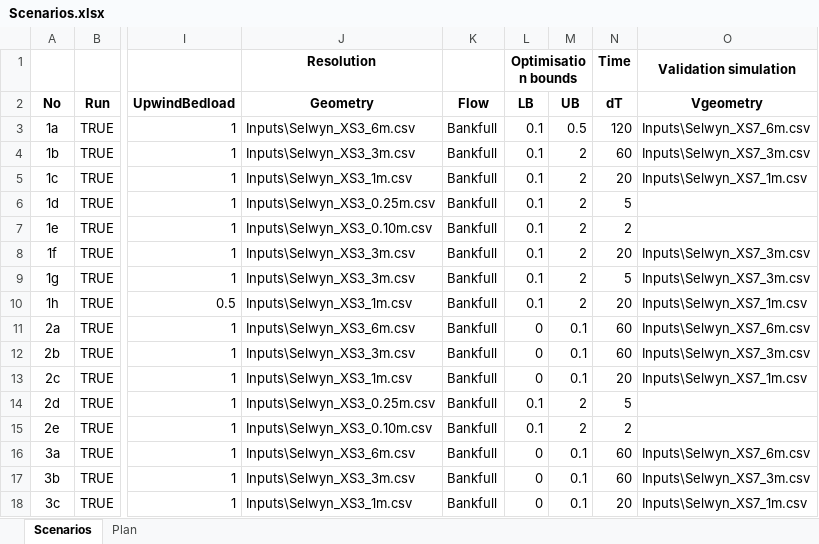
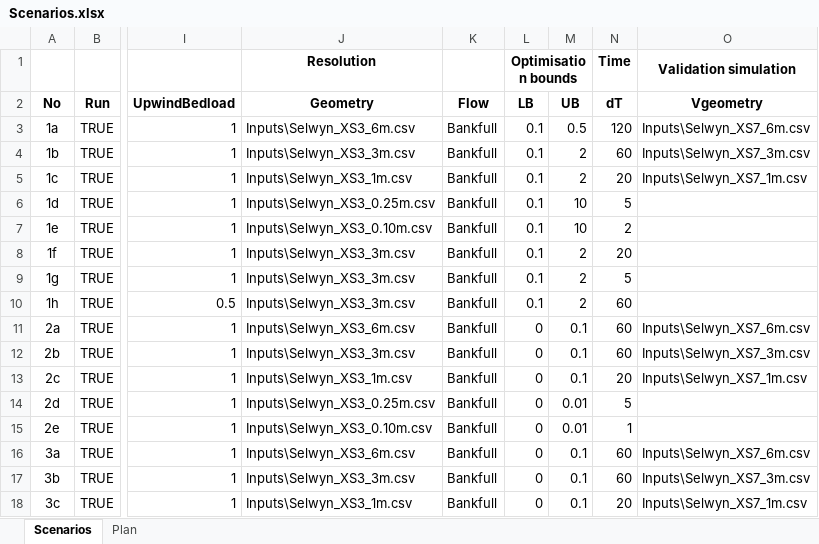
Before and after one commit to RegMeasures/XChannel, an Excel workbook: Inputs/Scenarios.xlsx, sheet Scenarios, drawn as a sheet; only a part is shown, gaps mark what is left out; values as stored, in another font and other column widths than the file's, no borders; conditional formats not drawn; the diff covers the shown part only; the diff names each change by its address in the sheet, - before the commit and + after, or states it on an @@ line.

Commit message:
Modifying scenario setup (including corrections to calibration coefficient ranges and adjustments to ranges to improve calibration performance)
git-svn-id: http://svn.niwa.co.nz/repos/SedimentProcesses/delft3d/Research/BankErosionMatlab/Trunk@203 d29393a4-73d2-11e2-8554-73eba5050919

```diff
--- a/Inputs/Scenarios.xlsx (sheet Scenarios)
+++ b/Inputs/Scenarios.xlsx (sheet Scenarios)
-M6:M7 (UB): 2
+M6:M7 (UB): 10
-O8:O9 (Vgeometry): Inputs\Selwyn_XS7_3m.csv
+O8:O9 (Vgeometry): (empty)
-J10 (Geometry): Inputs\Selwyn_XS3_1m.csv
+J10 (Geometry): Inputs\Selwyn_XS3_3m.csv
-N10 (dT): 20
+N10 (dT): 60
-O10 (Vgeometry): Inputs\Selwyn_XS7_1m.csv
+O10 (Vgeometry): (empty)
-L14:L15 (LB): 0.1
+L14:L15 (LB): 0
-M14:M15 (UB): 2
+M14:M15 (UB): 0.01
-N15 (dT): 2
+N15 (dT): 1
```
Also changed, not shown: 69 edited cells elsewhere in this sheet, 1 other file.
